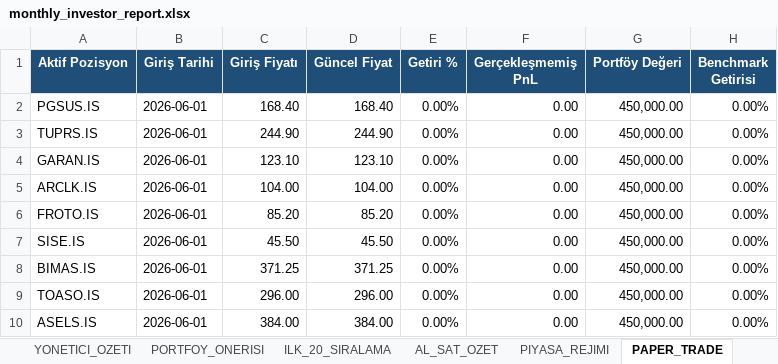
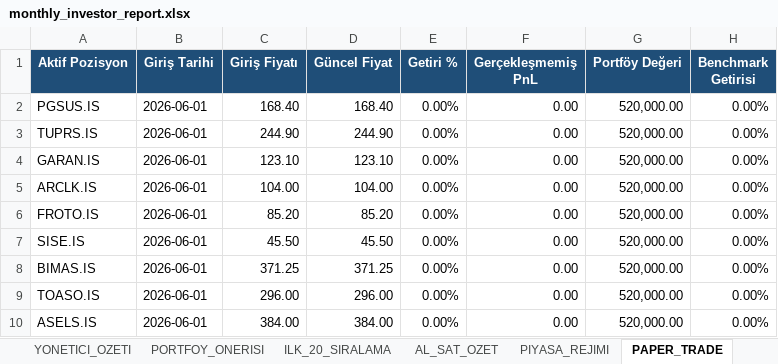
Before and after one commit to IRequelm/BIST-RankingBot, an Excel workbook: results/monthly_investor_report.xlsx, sheet PAPER_TRADE, drawn as a sheet; values as stored, in another font and other column widths than the file's, no borders; the diff names each change by its address in the sheet, - before the commit and + after, or states it on an @@ line.

```diff
--- a/results/monthly_investor_report.xlsx (sheet PAPER_TRADE)
+++ b/results/monthly_investor_report.xlsx (sheet PAPER_TRADE)
-G2:G10 (Portföy Değeri): 450,000.00
+G2:G10 (Portföy Değeri): 520,000.00
```
Also changed, not shown: 4 other files.
